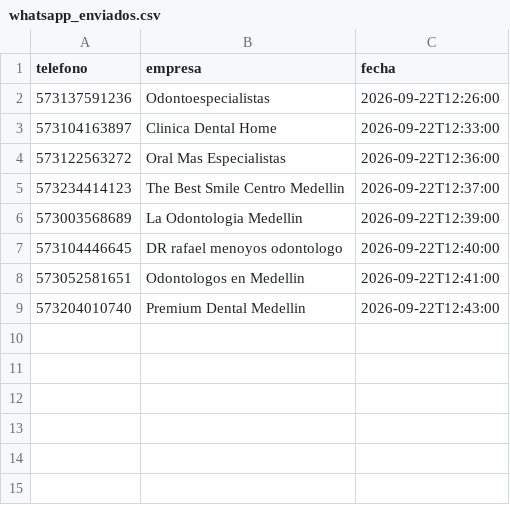
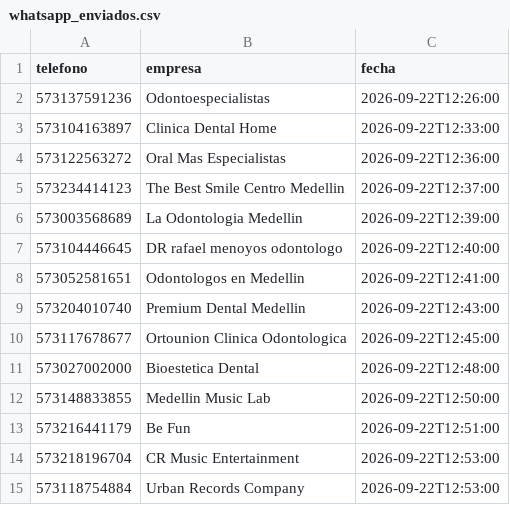
Before and after one commit to joseg09dg-888/IMSYSTEM, a CSV file: data/whatsapp_enviados.csv, drawn as a sheet.

```diff
--- a/data/whatsapp_enviados.csv
+++ b/data/whatsapp_enviados.csv
@@ -9 +9,7 @@ telefono,empresa,fecha
 573204010740,Premium Dental Medellin,2026-09-22T12:43:00
+573117678677,Ortounion Clinica Odontologica,2026-09-22T12:45:00
+573027002000,Bioestetica Dental,2026-09-22T12:48:00
+573148833855,Medellin Music Lab,2026-09-22T12:50:00
+573216441179,Be Fun,2026-09-22T12:51:00
+573218196704,CR Music Entertainment,2026-09-22T12:53:00
+573118754884,Urban Records Company,2026-09-22T12:53:00
```
Also changed, not shown: 1 other file.
